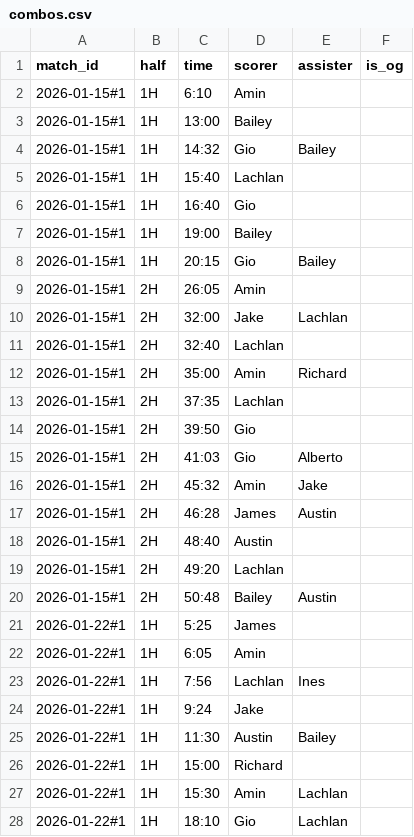
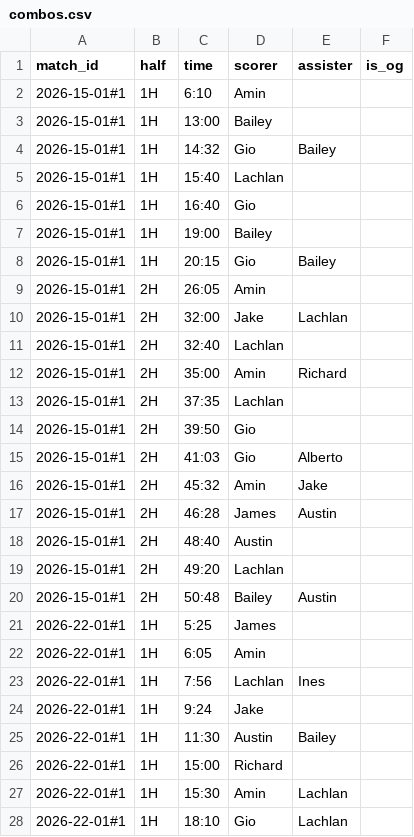
Before and after one commit to Lachiee/aero_soccer, a CSV file: combos.csv, drawn as a sheet; only a part is shown; the diff covers the shown part only.

Commit message:
Update combos.csv

```diff
--- a/combos.csv
+++ b/combos.csv
@@ -1,28 +1,28 @@
 match_id,half,time,scorer,assister,is_og
-2026-01-15#1,1H,6:10,Amin,,
-2026-01-15#1,1H,13:00,Bailey,,
-2026-01-15#1,1H,14:32,Gio,Bailey,
-2026-01-15#1,1H,15:40,Lachlan,,
-2026-01-15#1,1H,16:40,Gio,,
-2026-01-15#1,1H,19:00,Bailey,,
-2026-01-15#1,1H,20:15,Gio,Bailey,
-2026-01-15#1,2H,26:05,Amin,,
-2026-01-15#1,2H,32:00,Jake,Lachlan,
-2026-01-15#1,2H,32:40,Lachlan,,
-2026-01-15#1,2H,35:00,Amin,Richard,
-2026-01-15#1,2H,37:35,Lachlan,,
-2026-01-15#1,2H,39:50,Gio,,
-2026-01-15#1,2H,41:03,Gio,Alberto,
-2026-01-15#1,2H,45:32,Amin,Jake,
-2026-01-15#1,2H,46:28,James,Austin,
-2026-01-15#1,2H,48:40,Austin,,
-2026-01-15#1,2H,49:20,Lachlan,,
-2026-01-15#1,2H,50:48,Bailey,Austin,
-2026-01-22#1,1H,5:25,James,,
-2026-01-22#1,1H,6:05,Amin,,
-2026-01-22#1,1H,7:56,Lachlan,Ines,
-2026-01-22#1,1H,9:24,Jake,,
-2026-01-22#1,1H,11:30,Austin,Bailey,
-2026-01-22#1,1H,15:00,Richard,,
-2026-01-22#1,1H,15:30,Amin,Lachlan,
-2026-01-22#1,1H,18:10,Gio,Lachlan,
+2026-15-01#1,1H,6:10,Amin,,
+2026-15-01#1,1H,13:00,Bailey,,
+2026-15-01#1,1H,14:32,Gio,Bailey,
+2026-15-01#1,1H,15:40,Lachlan,,
+2026-15-01#1,1H,16:40,Gio,,
+2026-15-01#1,1H,19:00,Bailey,,
+2026-15-01#1,1H,20:15,Gio,Bailey,
+2026-15-01#1,2H,26:05,Amin,,
+2026-15-01#1,2H,32:00,Jake,Lachlan,
+2026-15-01#1,2H,32:40,Lachlan,,
+2026-15-01#1,2H,35:00,Amin,Richard,
+2026-15-01#1,2H,37:35,Lachlan,,
+2026-15-01#1,2H,39:50,Gio,,
+2026-15-01#1,2H,41:03,Gio,Alberto,
+2026-15-01#1,2H,45:32,Amin,Jake,
+2026-15-01#1,2H,46:28,James,Austin,
+2026-15-01#1,2H,48:40,Austin,,
+2026-15-01#1,2H,49:20,Lachlan,,
+2026-15-01#1,2H,50:48,Bailey,Austin,
+2026-22-01#1,1H,5:25,James,,
+2026-22-01#1,1H,6:05,Amin,,
+2026-22-01#1,1H,7:56,Lachlan,Ines,
+2026-22-01#1,1H,9:24,Jake,,
+2026-22-01#1,1H,11:30,Austin,Bailey,
+2026-22-01#1,1H,15:00,Richard,,
+2026-22-01#1,1H,15:30,Amin,Lachlan,
+2026-22-01#1,1H,18:10,Gio,Lachlan,
```
Also changed, not shown: 14 edited cells elsewhere in this file.
